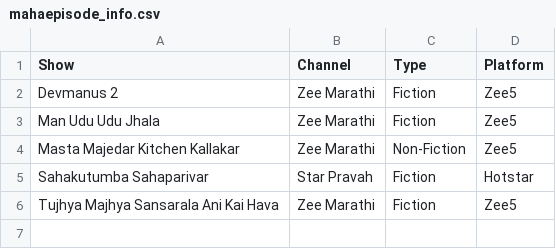
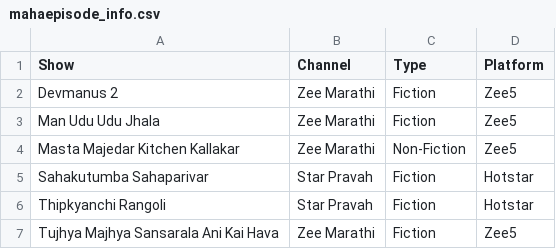
Before and after one commit to rohitk04/marathi-shows-data, a CSV file: data/csv/shows/mahaepisode/mahaepisode_info.csv, drawn as a sheet.

Commit message:
Added week 5 data for mahaepisode

```diff
--- a/data/csv/shows/mahaepisode/mahaepisode_info.csv
+++ b/data/csv/shows/mahaepisode/mahaepisode_info.csv
@@ -5,2 +5,3 @@ Masta Majedar Kitchen Kallakar,Zee Marathi,Non-Fiction,Zee5
 Sahakutumba Sahaparivar,Star Pravah,Fiction,Hotstar
+Thipkyanchi Rangoli,Star Pravah,Fiction,Hotstar
 Tujhya Majhya Sansarala Ani Kai Hava,Zee Marathi,Fiction,Zee5
```
Also changed, not shown: 4 other files.
